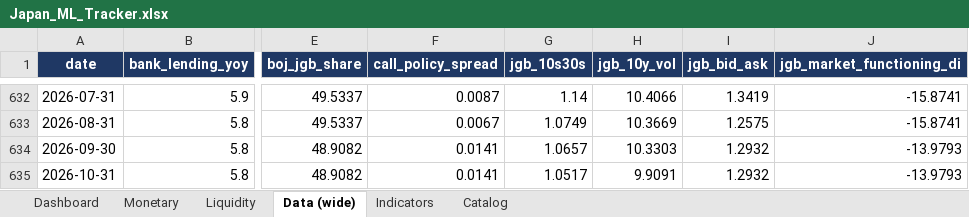
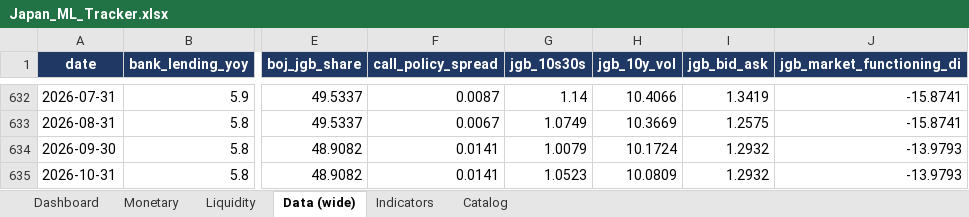
Before and after one commit to LY069/Japan-Financial-Condition-Tracker, an Excel workbook: Japan_ML_Tracker.xlsx, sheet Data (wide), drawn as a sheet; only a part is shown, gaps mark what is left out; values as stored, in another font and other column widths than the file's, no borders; the diff names each change by its address in the sheet, - before the commit and + after, or states it on an @@ line.

```diff
--- a/Japan_ML_Tracker.xlsx (sheet Data (wide))
+++ b/Japan_ML_Tracker.xlsx (sheet Data (wide))
-G634 (jgb_10s30s): 1.0657
+G634 (jgb_10s30s): 1.0079
-H634 (jgb_10y_vol): 10.3303
+H634 (jgb_10y_vol): 10.1724
-G635 (jgb_10s30s): 1.0517
+G635 (jgb_10s30s): 1.0523
-H635 (jgb_10y_vol): 9.9091
+H635 (jgb_10y_vol): 10.0809
```
Also changed, not shown: sheet Indicators, sheet Liquidity, sheet Dashboard, hidden cells, Japan_FCI_Tracker.xlsx, 5 other files.
